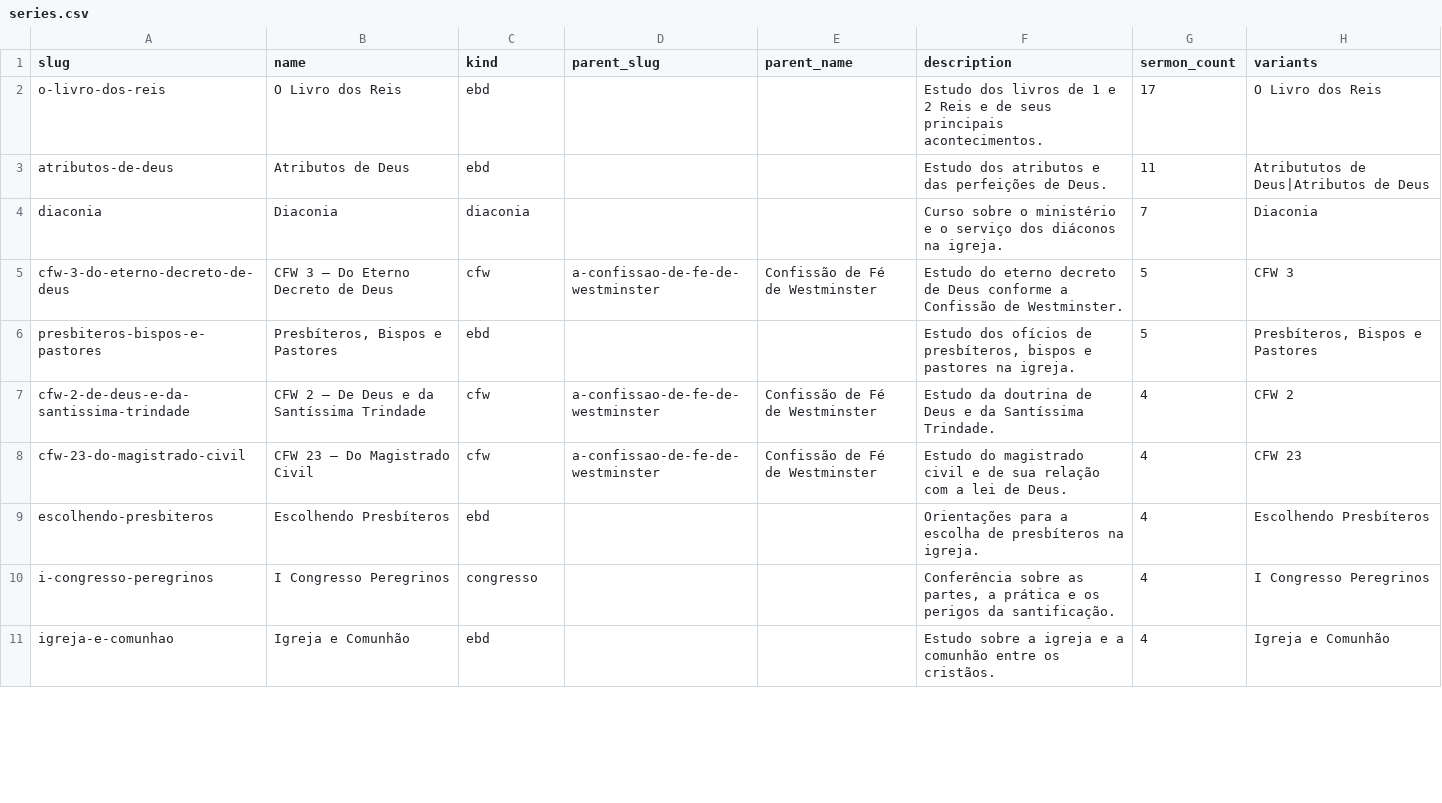
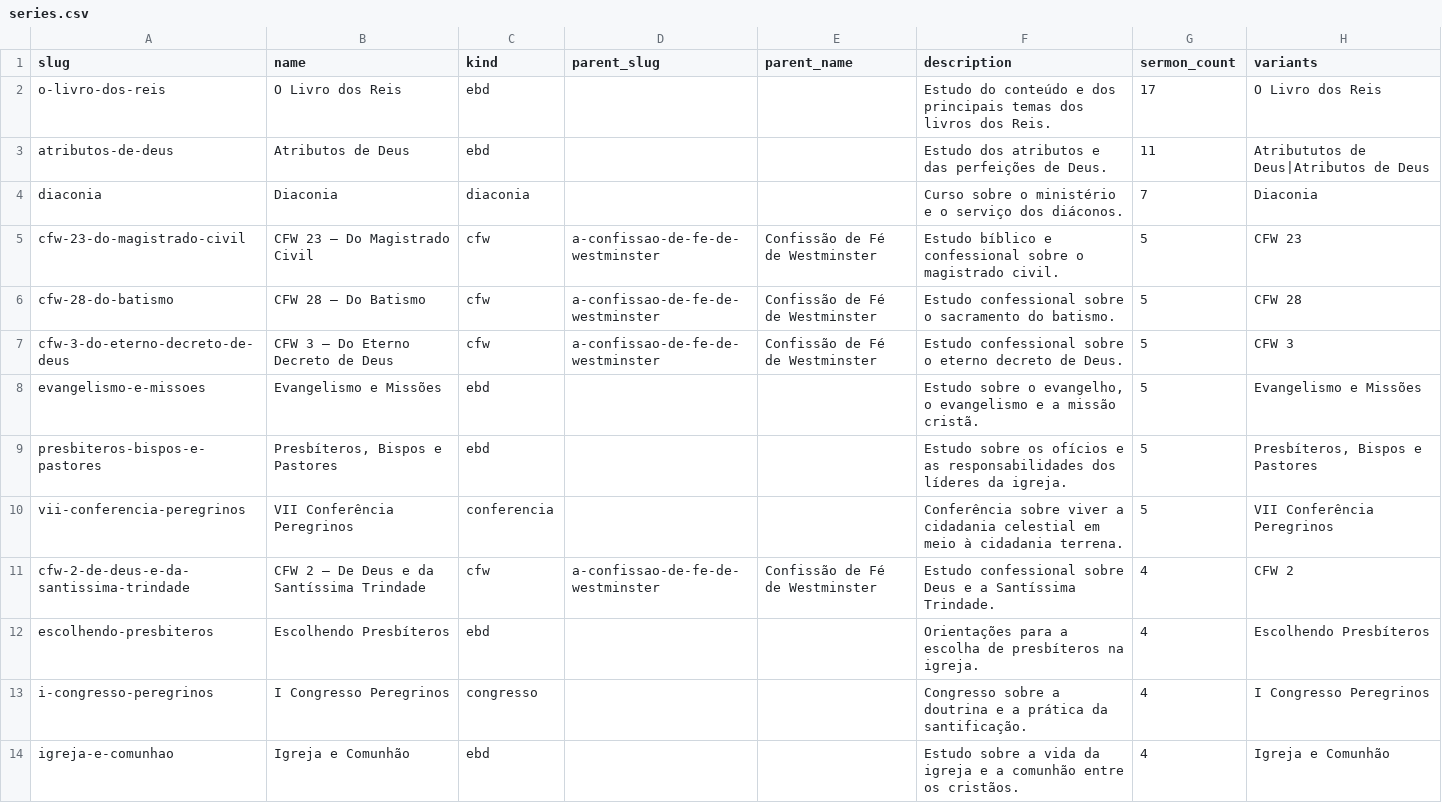
Before and after one commit to eusoubrasileiro/ipp-sermons, a CSV file: data/facets/series.csv, drawn as a sheet; only a part is shown; the diff covers the shown part only.

```diff
--- a/data/facets/series.csv
+++ b/data/facets/series.csv
@@ -1,11 +1,14 @@
 slug,name,kind,parent_slug,parent_name,description,sermon_count,variants
-o-livro-dos-reis,O Livro dos Reis,ebd,,,Estudo dos livros de 1 e 2 Reis e de seus principais acontecimentos.,17,O Livro dos Reis
+o-livro-dos-reis,O Livro dos Reis,ebd,,,Estudo do conteúdo e dos principais temas dos livros dos Reis.,17,O Livro dos Reis
 atributos-de-deus,Atributos de Deus,ebd,,,Estudo dos atributos e das perfeições de Deus.,11,Atribututos de Deus|Atributos de Deus
-diaconia,Diaconia,diaconia,,,Curso sobre o ministério e o serviço dos diáconos na igreja.,7,Diaconia
-cfw-3-do-eterno-decreto-de-deus,CFW 3 — Do Eterno Decreto de Deus,cfw,a-confissao-de-fe-de-westminster,Confissão de Fé de Westminster,Estudo do eterno decreto de Deus conforme a Confissão de Westminster.,5,CFW 3
-presbiteros-bispos-e-pastores,"Presbíteros, Bispos e Pastores",ebd,,,"Estudo dos ofícios de presbíteros, bispos e pastores na igreja.",5,"Presbíteros, Bispos e Pastores"
-cfw-2-de-deus-e-da-santissima-trindade,CFW 2 — De Deus e da Santíssima Trindade,cfw,a-confissao-de-fe-de-westminster,Confissão de Fé de Westminster,Estudo da doutrina de Deus e da Santíssima Trindade.,4,CFW 2
-cfw-23-do-magistrado-civil,CFW 23 — Do Magistrado Civil,cfw,a-confissao-de-fe-de-westminster,Confissão de Fé de Westminster,Estudo do magistrado civil e de sua relação com a lei de Deus.,4,CFW 23
+diaconia,Diaconia,diaconia,,,Curso sobre o ministério e o serviço dos diáconos.,7,Diaconia
+cfw-23-do-magistrado-civil,CFW 23 — Do Magistrado Civil,cfw,a-confissao-de-fe-de-westminster,Confissão de Fé de Westminster,Estudo bíblico e confessional sobre o magistrado civil.,5,CFW 23
+cfw-28-do-batismo,CFW 28 — Do Batismo,cfw,a-confissao-de-fe-de-westminster,Confissão de Fé de Westminster,Estudo confessional sobre o sacramento do batismo.,5,CFW 28
+cfw-3-do-eterno-decreto-de-deus,CFW 3 — Do Eterno Decreto de Deus,cfw,a-confissao-de-fe-de-westminster,Confissão de Fé de Westminster,Estudo confessional sobre o eterno decreto de Deus.,5,CFW 3
+evangelismo-e-missoes,Evangelismo e Missões,ebd,,,"Estudo sobre o evangelho, o evangelismo e a missão cristã.",5,Evangelismo e Missões
+presbiteros-bispos-e-pastores,"Presbíteros, Bispos e Pastores",ebd,,,Estudo sobre os ofícios e as responsabilidades dos líderes da igreja.,5,"Presbíteros, Bispos e Pastores"
+vii-conferencia-peregrinos,VII Conferência Peregrinos,conferencia,,,Conferência sobre viver a cidadania celestial em meio à cidadania terrena.,5,VII Conferência Peregrinos
+cfw-2-de-deus-e-da-santissima-trindade,CFW 2 — De Deus e da Santíssima Trindade,cfw,a-confissao-de-fe-de-westminster,Confissão de Fé de Westminster,Estudo confessional sobre Deus e a Santíssima Trindade.,4,CFW 2
 escolhendo-presbiteros,Escolhendo Presbíteros,ebd,,,Orientações para a escolha de presbíteros na igreja.,4,Escolhendo Presbíteros
-i-congresso-peregrinos,I Congresso Peregrinos,congresso,,,"Conferência sobre as partes, a prática e os perigos da santificação.",4,I Congresso Peregrinos
-igreja-e-comunhao,Igreja e Comunhão,ebd,,,Estudo sobre a igreja e a comunhão entre os cristãos.,4,Igreja e Comunhão
+i-congresso-peregrinos,I Congresso Peregrinos,congresso,,,Congresso sobre a doutrina e a prática da santificação.,4,I Congresso Peregrinos
+igreja-e-comunhao,Igreja e Comunhão,ebd,,,Estudo sobre a vida da igreja e a comunhão entre os cristãos.,4,Igreja e Comunhão
```
Also changed, not shown: 8 added rows and 42 edited cells elsewhere in this file, data/facets/scripture_llm.csv, data/facets/sermon_facets.csv, 3 other files.
